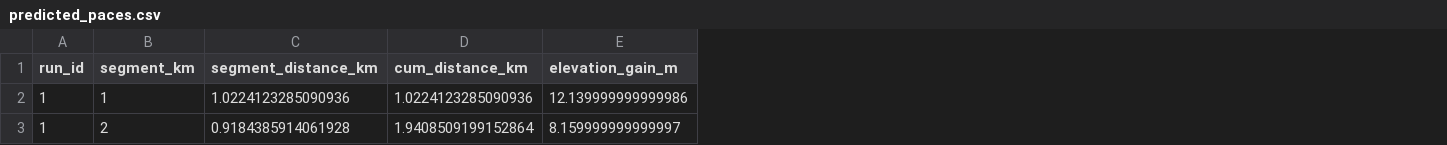
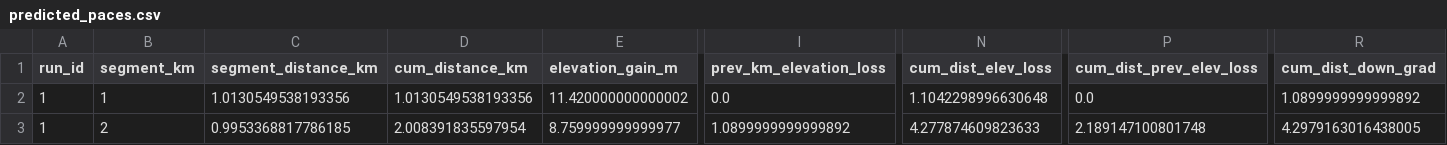
Before and after one commit to TristanBaines/running-pace-app, a CSV file: uploads/predicted_paces.csv, drawn as a sheet; only a part is shown, gaps mark what is left out; the diff covers the shown part only; the diff names each change by its address in the sheet, - before the commit and + after, or states it on an @@ line.

```diff
--- a/uploads/predicted_paces.csv
+++ b/uploads/predicted_paces.csv
+column I (prev_km_elevation_loss), rows 2-3: 0.0 | 1.0899999999999892
+column N (cum_dist_elev_loss), rows 2-3: 1.1042298996630648 | 4.277874609823633
+column P (cum_dist_prev_elev_loss), rows 2-3: 0.0 | 2.189147100801748
+column R (cum_dist_down_grad), rows 2-3: 1.0899999999999892 | 4.2979163016438005
-C2 (segment_distance_km): 1.0224123285090936
+C2 (segment_distance_km): 1.0130549538193356
-D2 (cum_distance_km): 1.0224123285090936
+D2 (cum_distance_km): 1.0130549538193356
-E2 (elevation_gain_m): 12.139999999999986
+E2 (elevation_gain_m): 11.420000000000002
-C3 (segment_distance_km): 0.9184385914061928
+C3 (segment_distance_km): 0.9953368817786185
-D3 (cum_distance_km): 1.9408509199152864
+D3 (cum_distance_km): 2.008391835597954
-E3 (elevation_gain_m): 8.159999999999997
+E3 (elevation_gain_m): 8.759999999999977
```
Also changed, not shown: 1 added row and 57 edited cells elsewhere in this file, uploads/Coached_Paces.csv, uploads/New_Route.csv, 1 other file.
